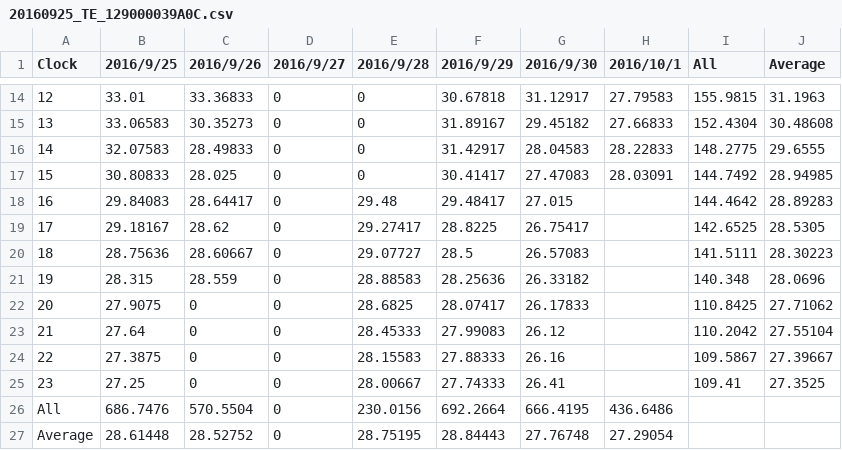
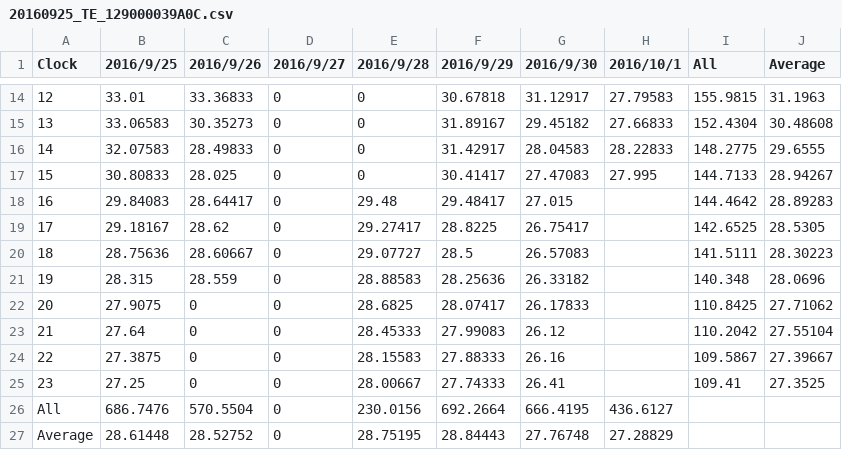
Before and after one commit to srsplabo/srsp_data, a CSV file: 129000039A0C/daily_clock_report/20160925_TE_129000039A0C.csv, drawn as a sheet; only a part is shown, gaps mark what is left out.

```diff
--- a/129000039A0C/daily_clock_report/20160925_TE_129000039A0C.csv
+++ b/129000039A0C/daily_clock_report/20160925_TE_129000039A0C.csv
@@ -16,3 +16,3 @@ Clock,2016/9/25,2016/9/26,2016/9/27,2016/9/28,2016/9/29,2016/9/30,2016/10/1,All,
 14,32.07583,28.49833,0,0,31.42917,28.04583,28.22833,148.2775,29.6555
-15,30.80833,28.025,0,0,30.41417,27.47083,28.03091,144.7492,28.94985
+15,30.80833,28.025,0,0,30.41417,27.47083,27.995,144.7133,28.94267
 16,29.84083,28.64417,0,29.48,29.48417,27.015,,144.4642,28.89283
@@ -25,3 +25,3 @@ Clock,2016/9/25,2016/9/26,2016/9/27,2016/9/28,2016/9/29,2016/9/30,2016/10/1,All,
 23,27.25,0,0,28.00667,27.74333,26.41,,109.41,27.3525
-All,686.7476,570.5504,0,230.0156,692.2664,666.4195,436.6486
-Average,28.61448,28.52752,0,28.75195,28.84443,27.76748,27.29054
+All,686.7476,570.5504,0,230.0156,692.2664,666.4195,436.6127
+Average,28.61448,28.52752,0,28.75195,28.84443,27.76748,27.28829
```
Also changed, not shown: 129000039A0C/daily_clock_report/20160925_HU_129000039A0C.csv, 129000039A0C/hourly_report/201610_TE_129000039A0C.csv, 18 other files.
